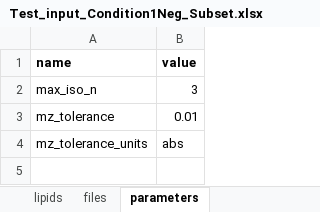
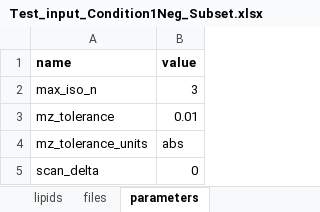
Before and after one commit to sdrogers/lipid_prototype, an Excel workbook: excel_input_files/Test_input_Condition1Neg_Subset.xlsx, sheet parameters, drawn as a sheet; values as stored, in another font and other column widths than the file's, no borders; the diff names each change by its address in the sheet, - before the commit and + after, or states it on an @@ line.

Commit message:
added smaller file for testing

```diff
--- a/excel_input_files/Test_input_Condition1Neg_Subset.xlsx (sheet parameters)
+++ b/excel_input_files/Test_input_Condition1Neg_Subset.xlsx (sheet parameters)
+row 5: scan_delta | 0
```
